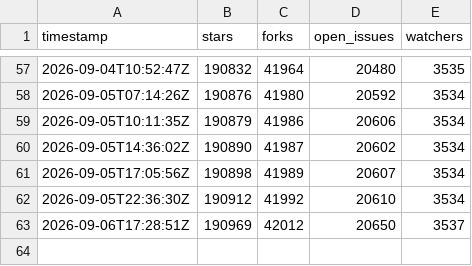
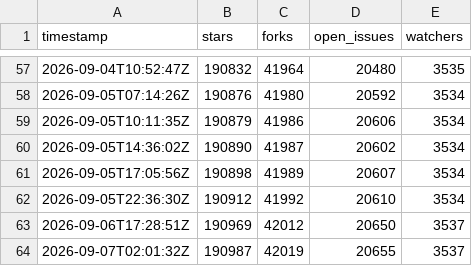
Before and after one commit to tanvirul-islam-rifat/Repo-Pulse, a CSV file: data/microsoft__vscode.csv, drawn as a sheet; only a part is shown, gaps mark what is left out.

```diff
--- a/data/microsoft__vscode.csv
+++ b/data/microsoft__vscode.csv
@@ -63 +63,2 @@ timestamp,stars,forks,open_issues,watchers
 2026-09-06T17:28:51Z,190969,42012,20650,3537
+2026-09-07T02:01:32Z,190987,42019,20655,3537
```
Also changed, not shown: data/facebook__react.csv, data/kubernetes__kubernetes.csv, 5 other files.
